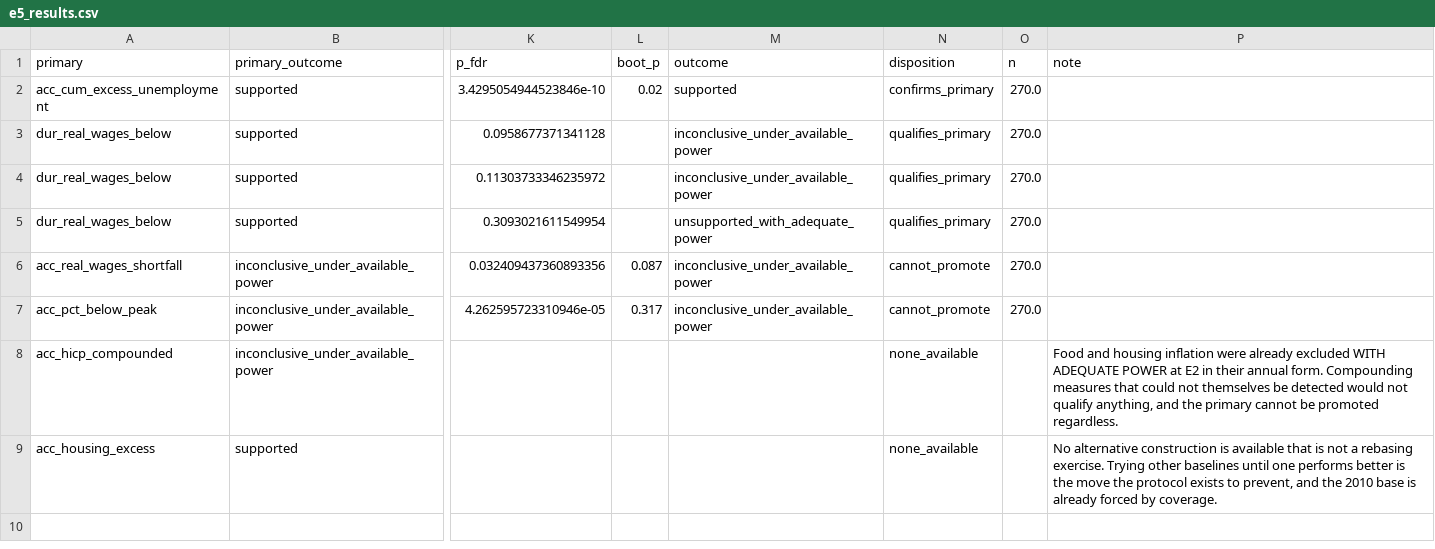
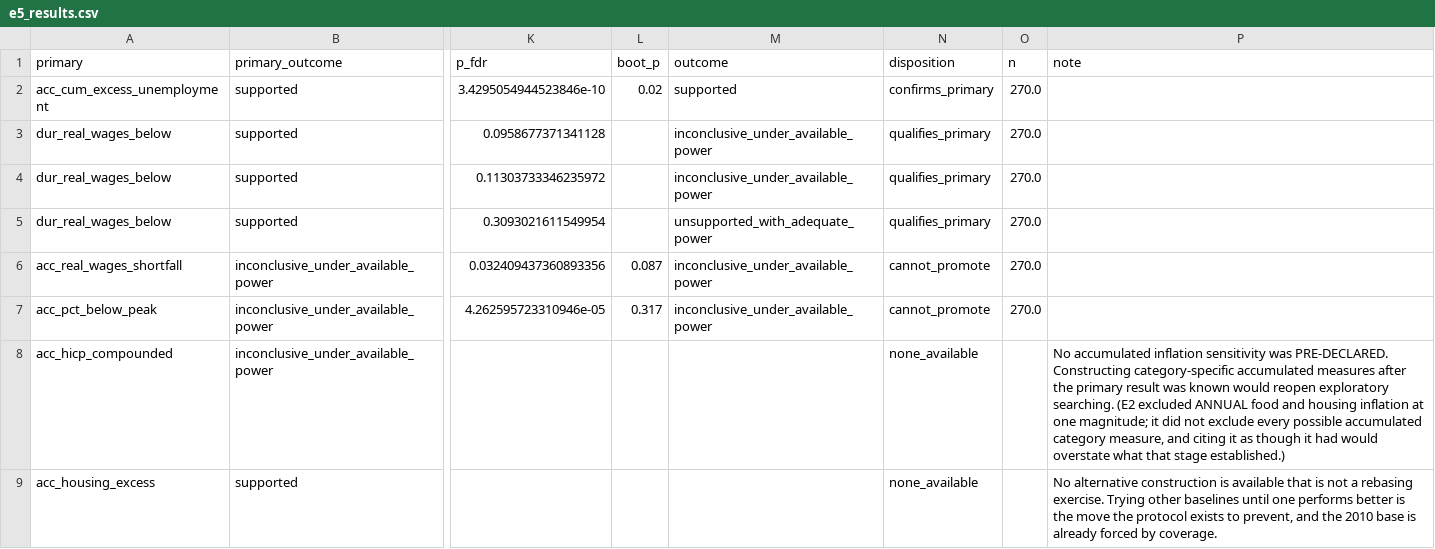
Before and after one commit to parastelios/greece-poverty-analysis, a CSV file: data/processed/e5_results.csv, drawn as a sheet; only a part is shown, gaps mark what is left out; the diff names each change by its address in the sheet, - before the commit and + after, or states it on an @@ line.

```diff
--- a/data/processed/e5_results.csv
+++ b/data/processed/e5_results.csv
-P8 (note): Food and housing inflation were already excluded WITH ADEQUATE POWER at E2 in their annual form. Compounding measures that could not themselves be detected would not qualify anything, and the primary cannot be promoted regardless.
+P8 (note): No accumulated inflation sensitivity was PRE-DECLARED. Constructing category-specific accumulated measures after the primary result was known would reopen exploratory searching. (E2 excluded ANNUAL food and housing inflation at one magnitude; it did not exclude every possible accumulated category measure, and citing it as though it had would overstate what that stage established.)
```
Also changed, not shown: 3 other files.
